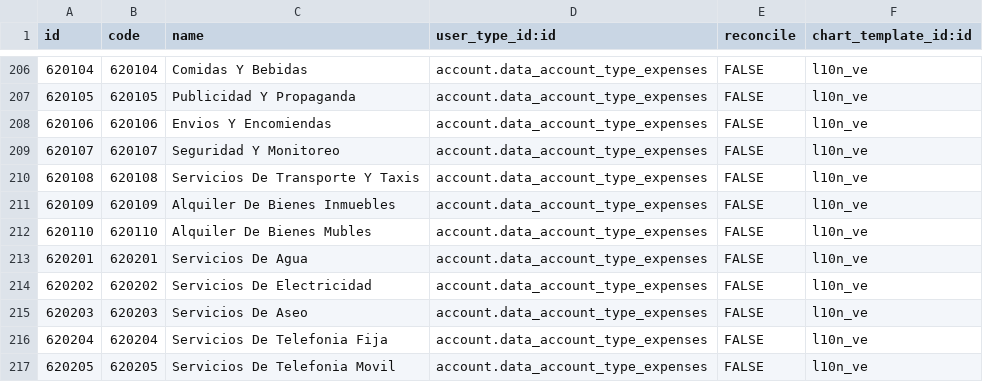
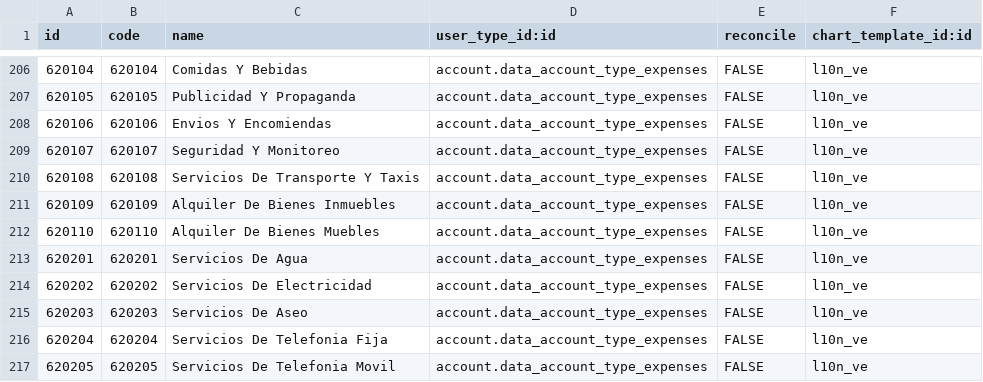
Before and after one commit to flercari/Regional_Vzla-Odoo, a CSV file: l10n_ve/data/account.account.template.csv, drawn as a sheet; only a part is shown, gaps mark what is left out.

```diff
--- a/l10n_ve/data/account.account.template.csv
+++ b/l10n_ve/data/account.account.template.csv
@@ -211,3 +211,3 @@ id,code,name,user_type_id:id,reconcile,chart_template_id:id
 620109,620109,Alquiler De Bienes Inmuebles,account.data_account_type_expenses,FALSE,l10n_ve
-620110,620110,Alquiler De Bienes Mubles,account.data_account_type_expenses,FALSE,l10n_ve
+620110,620110,Alquiler De Bienes Muebles,account.data_account_type_expenses,FALSE,l10n_ve
 620201,620201,Servicios De Agua,account.data_account_type_expenses,FALSE,l10n_ve
```
Also changed, not shown: 12 other files.
